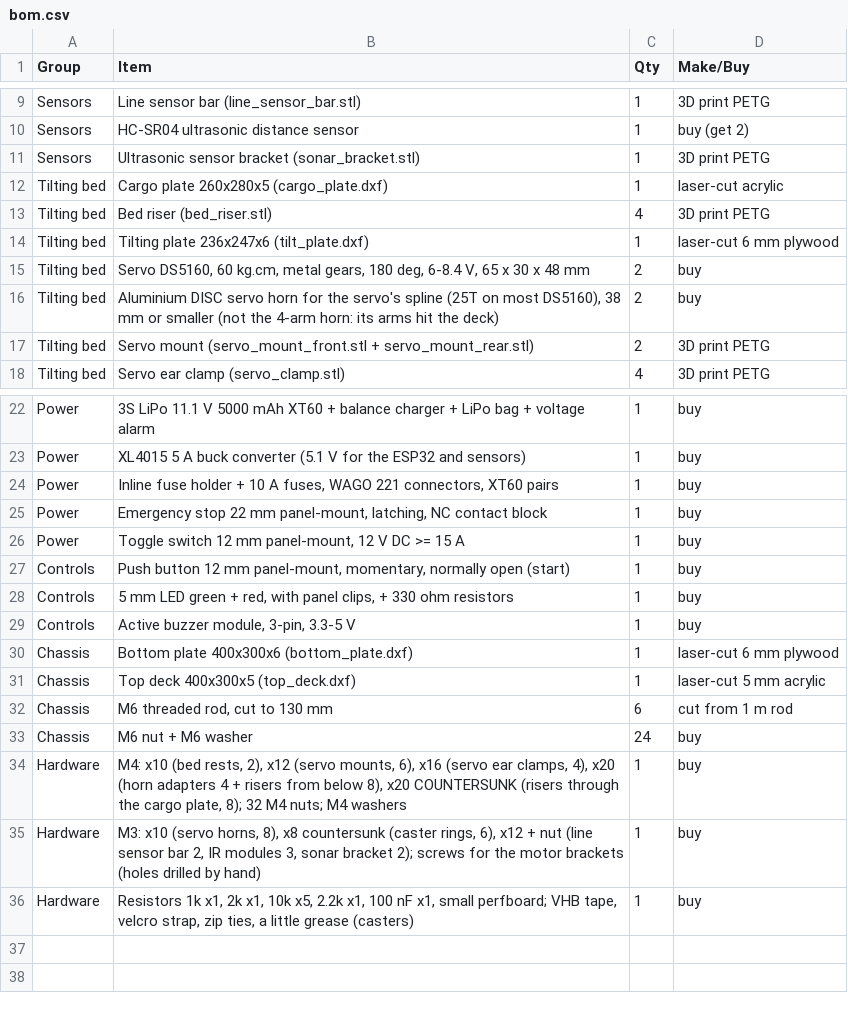
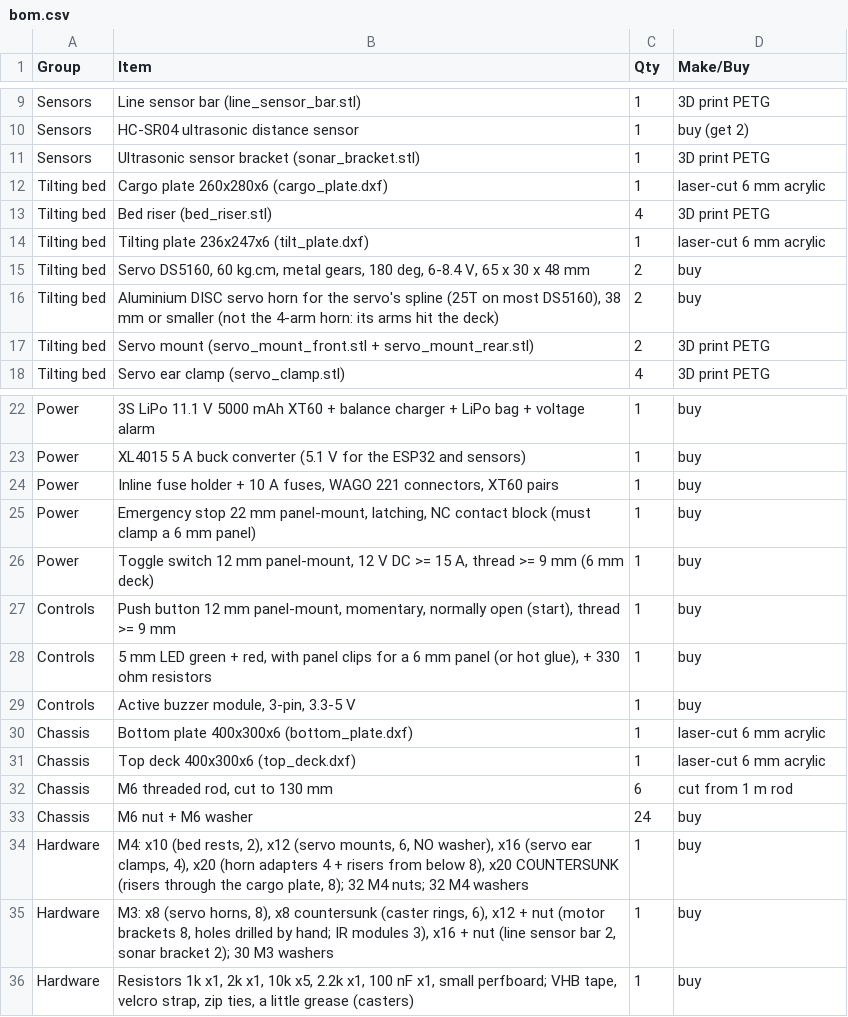
Before and after one commit to ahmedoab/cargo_robot, a CSV file: cad/output/bom.csv, drawn as a sheet; only a part is shown, gaps mark what is left out.

Commit message:
All plates in 6 mm acrylic; readable A3 drawings; list of parts to buy
Plates: all four were cut in 6 mm acrylic (the design had 6 mm plywood for
the bottom and tilting plates, 5 mm acrylic for the deck and cargo plate).
Only the deck and the cargo plate are 1 mm thicker: the bed top is now
220 mm. All checks pass (57 bolt paths, no collisions at 0-45 deg, all 4
wheels on the floor). The plate DXFs and the printed parts don't change.

Screws:
- line sensor bar and ultrasonic bracket: M3 x 16 (M3 x 12 was too short)
- servo mounts: M4 x 12 with no washer
- servo horns: M3 x 8 in the BOM (it said M3 x 10)
- 30 M3 washers for the acrylic bottom plate
- the E-stop, switch, button and LED clips must fit the 6 mm deck

Drawings PDF: the pages came out 17 x 12 cm instead of A3, so everything
was shrunk to about 40 %. Now true A3, with 3.5 mm dimension text, bigger
notes and tables, hole labels placed clear of each other and of the plate
edge, and a wider BOM sheet. The schematics PDF had the same page-size bug.

Missing_Parts_List.pdf (made by cad/make_missing_parts.py): the 46 parts
still to buy, what is already here, and the open questions.

Dates: 12/11/2026.

```diff
--- a/cad/output/bom.csv
+++ b/cad/output/bom.csv
@@ -11,5 +11,5 @@ Sensors,HC-SR04 ultrasonic distance sensor,1,buy (get 2)
 Sensors,Ultrasonic sensor bracket (sonar_bracket.stl),1,3D print PETG
-Tilting bed,Cargo plate 260x280x5 (cargo_plate.dxf),1,laser-cut acrylic
+Tilting bed,Cargo plate 260x280x6 (cargo_plate.dxf),1,laser-cut 6 mm acrylic
 Tilting bed,Bed riser (bed_riser.stl),4,3D print PETG
-Tilting bed,Tilting plate 236x247x6 (tilt_plate.dxf),1,laser-cut 6 mm plywood
+Tilting bed,Tilting plate 236x247x6 (tilt_plate.dxf),1,laser-cut 6 mm acrylic
 Tilting bed,"Servo DS5160, 60 kg.cm, metal gears, 180 deg, 6-8.4 V, 65 x 30 x 48 mm",2,buy
@@ -24,13 +24,13 @@ Power,XL4015 5 A buck converter (5.1 V for the ESP32 and sensors),1,buy
 Power,"Inline fuse holder + 10 A fuses, WAGO 221 connectors, XT60 pairs",1,buy
-Power,"Emergency stop 22 mm panel-mount, latching, NC contact block",1,buy
-Power,"Toggle switch 12 mm panel-mount, 12 V DC >= 15 A",1,buy
-Controls,"Push button 12 mm panel-mount, momentary, normally open (start)",1,buy
-Controls,"5 mm LED green + red, with panel clips, + 330 ohm resistors",1,buy
+Power,"Emergency stop 22 mm panel-mount, latching, NC contact block (must clamp a 6 mm panel)",1,buy
+Power,"Toggle switch 12 mm panel-mount, 12 V DC >= 15 A, thread >= 9 mm (6 mm deck)",1,buy
+Controls,"Push button 12 mm panel-mount, momentary, normally open (start), thread >= 9 mm",1,buy
+Controls,"5 mm LED green + red, with panel clips for a 6 mm panel (or hot glue), + 330 ohm resistors",1,buy
 Controls,"Active buzzer module, 3-pin, 3.3-5 V",1,buy
-Chassis,Bottom plate 400x300x6 (bottom_plate.dxf),1,laser-cut 6 mm plywood
-Chassis,Top deck 400x300x5 (top_deck.dxf),1,laser-cut 5 mm acrylic
+Chassis,Bottom plate 400x300x6 (bottom_plate.dxf),1,laser-cut 6 mm acrylic
+Chassis,Top deck 400x300x6 (top_deck.dxf),1,laser-cut 6 mm acrylic
 Chassis,"M6 threaded rod, cut to 130 mm",6,cut from 1 m rod
 Chassis,M6 nut + M6 washer,24,buy
-Hardware,"M4: x10 (bed rests, 2), x12 (servo mounts, 6), x16 (servo ear clamps, 4), x20 (horn adapters 4 + risers from below 8), x20 COUNTERSUNK (risers through the cargo plate, 8); 32 M4 nuts; M4 washers",1,buy
-Hardware,"M3: x10 (servo horns, 8), x8 countersunk (caster rings, 6), x12 + nut (line sensor bar 2, IR modules 3, sonar bracket 2); screws for the motor brackets (holes drilled by hand)",1,buy
+Hardware,"M4: x10 (bed rests, 2), x12 (servo mounts, 6, NO washer), x16 (servo ear clamps, 4), x20 (horn adapters 4 + risers from below 8), x20 COUNTERSUNK (risers through the cargo plate, 8); 32 M4 nuts; 32 M4 washers",1,buy
+Hardware,"M3: x8 (servo horns, 8), x8 countersunk (caster rings, 6), x12 + nut (motor brackets 8, holes drilled by hand; IR modules 3), x16 + nut (line sensor bar 2, sonar bracket 2); 30 M3 washers",1,buy
 Hardware,"Resistors 1k x1, 2k x1, 10k x5, 2.2k x1, 100 nF x1, small perfboard; VHB tape, velcro strap, zip ties, a little grease (casters)",1,buy
```
Also changed, not shown: 41 other files.
